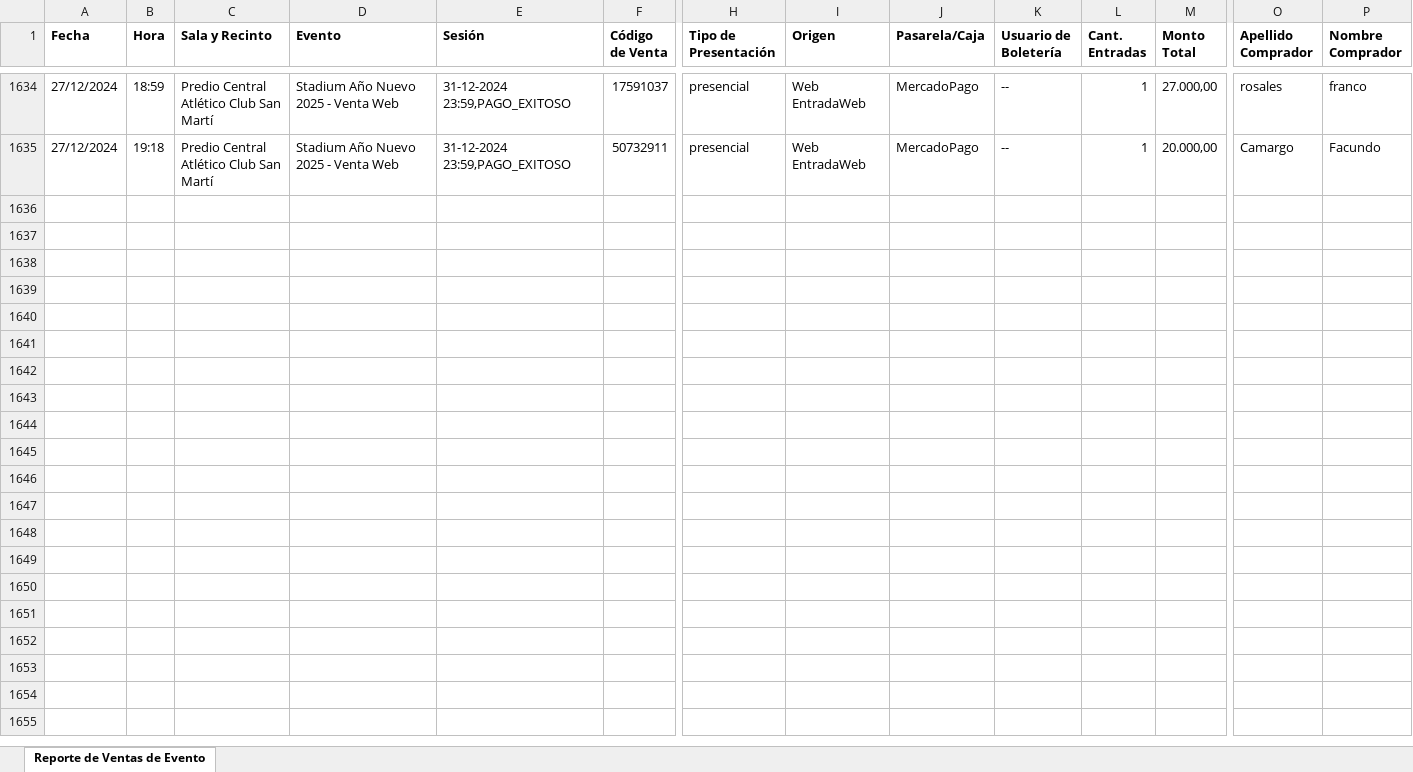
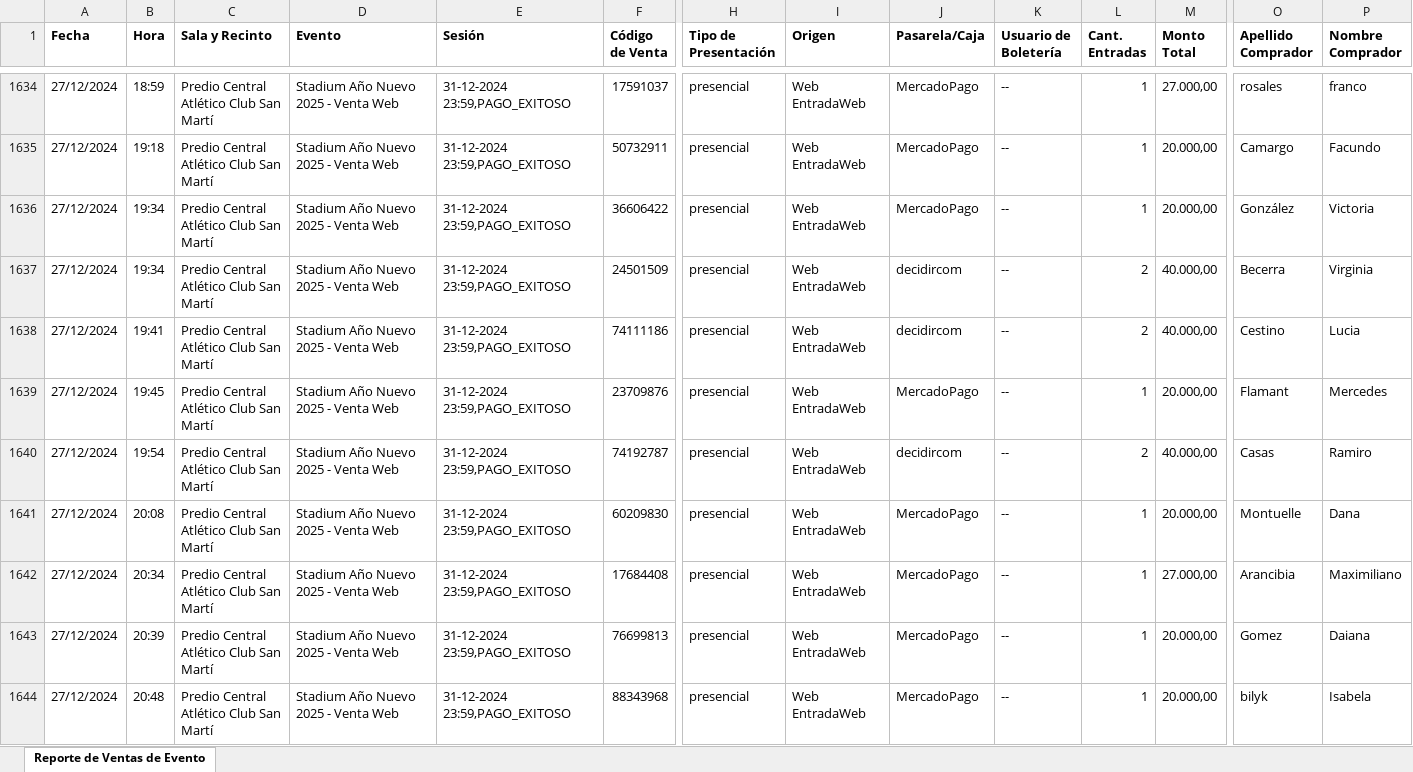
Before and after one commit to Cinerama32/canjes, an Excel workbook: public/web.xlsx, sheet Reporte de Ventas de Evento, drawn as a sheet; only a part is shown, gaps mark what is left out; values as stored, in another font and other column widths than the file's, no borders; rows hold the shown columns only; ↵ is a line break in a cell; the diff names each change by its address in the sheet, - before the commit and + after, or states it on an @@ line.

```diff
--- a/public/web.xlsx (sheet Reporte de Ventas de Evento)
+++ b/public/web.xlsx (sheet Reporte de Ventas de Evento)
+row 1636: 27/12/2024 | 19:34 | Predio Central ↵ Atlético Club San Martí | Stadium Año Nuevo 2025 - Venta Web | 31-12-2024 23:59,PAGO_EXITOSO | 36606422 | presencial | Web EntradaWeb | MercadoPago | -- | 1 | 20.000,00 | González | Victoria
+row 1637: 27/12/2024 | 19:34 | Predio Central ↵ Atlético Club San Martí | Stadium Año Nuevo 2025 - Venta Web | 31-12-2024 23:59,PAGO_EXITOSO | 24501509 | presencial | Web EntradaWeb | decidircom | -- | 2 | 40.000,00 | Becerra | Virginia
+row 1638: 27/12/2024 | 19:41 | Predio Central ↵ Atlético Club San Martí | Stadium Año Nuevo 2025 - Venta Web | 31-12-2024 23:59,PAGO_EXITOSO | 74111186 | presencial | Web EntradaWeb | decidircom | -- | 2 | 40.000,00 | Cestino | Lucia
+row 1639: 27/12/2024 | 19:45 | Predio Central ↵ Atlético Club San Martí | Stadium Año Nuevo 2025 - Venta Web | 31-12-2024 23:59,PAGO_EXITOSO | 23709876 | presencial | Web EntradaWeb | MercadoPago | -- | 1 | 20.000,00 | Flamant | Mercedes
+row 1640: 27/12/2024 | 19:54 | Predio Central ↵ Atlético Club San Martí | Stadium Año Nuevo 2025 - Venta Web | 31-12-2024 23:59,PAGO_EXITOSO | 74192787 | presencial | Web EntradaWeb | decidircom | -- | 2 | 40.000,00 | Casas | Ramiro
+row 1641: 27/12/2024 | 20:08 | Predio Central ↵ Atlético Club San Martí | Stadium Año Nuevo 2025 - Venta Web | 31-12-2024 23:59,PAGO_EXITOSO | 60209830 | presencial | Web EntradaWeb | MercadoPago | -- | 1 | 20.000,00 | Montuelle | Dana
+row 1642: 27/12/2024 | 20:34 | Predio Central ↵ Atlético Club San Martí | Stadium Año Nuevo 2025 - Venta Web | 31-12-2024 23:59,PAGO_EXITOSO | 17684408 | presencial | Web EntradaWeb | MercadoPago | -- | 1 | 27.000,00 | Arancibia | Maximiliano
+row 1643: 27/12/2024 | 20:39 | Predio Central ↵ Atlético Club San Martí | Stadium Año Nuevo 2025 - Venta Web | 31-12-2024 23:59,PAGO_EXITOSO | 76699813 | presencial | Web EntradaWeb | MercadoPago | -- | 1 | 20.000,00 | Gomez | Daiana
+row 1644: 27/12/2024 | 20:48 | Predio Central ↵ Atlético Club San Martí | Stadium Año Nuevo 2025 - Venta Web | 31-12-2024 23:59,PAGO_EXITOSO | 88343968 | presencial | Web EntradaWeb | MercadoPago | -- | 1 | 20.000,00 | bilyk | Isabela
```
Also changed, not shown: public/efectivo.xlsx.
